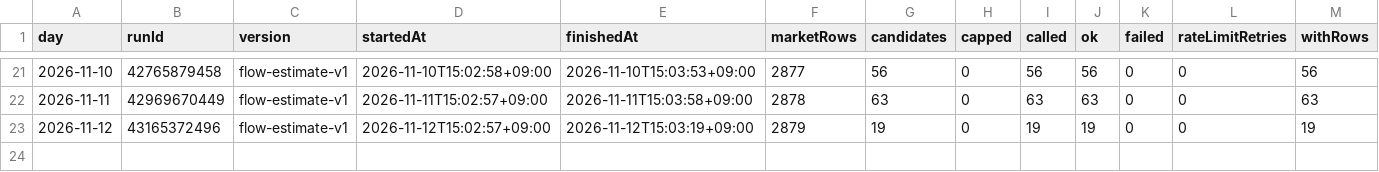
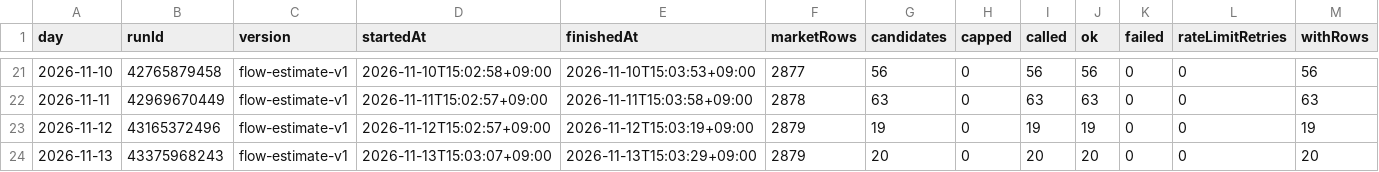
Before and after one commit to Hyeokgi/stock-omakase, a CSV file: data/research_runs/flow_estimate_runs.csv, drawn as a sheet; only a part is shown, gaps mark what is left out; rows hold the shown columns only; the diff names each change by its address in the sheet, - before the commit and + after, or states it on an @@ line.

```diff
--- a/data/research_runs/flow_estimate_runs.csv
+++ b/data/research_runs/flow_estimate_runs.csv
+row 24: 2026-11-13 | 43375968243 | flow-estimate-v1 | 2026-11-13T15:03:07+09:00 | 2026-11-13T15:03:29+09:00 | 2879 | 20 | 0 | 20 | 20 | 0 | 0 | 20
```
Also changed, not shown: data/research_runs/private_receipts.csv.
